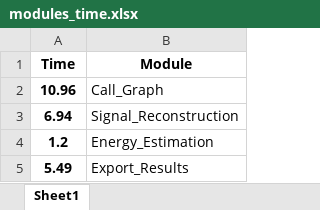
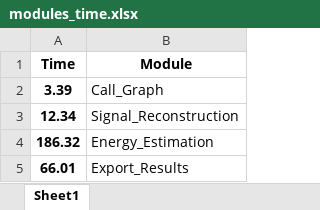
Before and after one commit to JorgeGarcia495/TFG, an Excel workbook: code/results/modules_time.xlsx, sheet Sheet1, drawn as a sheet; values as stored, in another font and other column widths than the file's, no borders; the diff names each change by its address in the sheet, - before the commit and + after, or states it on an @@ line.

Commit message:
Updated results for class D

```diff
--- a/code/results/modules_time.xlsx (sheet Sheet1)
+++ b/code/results/modules_time.xlsx (sheet Sheet1)
-A2 (Time): 10.96
+A2 (Time): 3.39
-A3 (Time): 6.94
+A3 (Time): 12.34
-A4 (Time): 1.2
+A4 (Time): 186.32
-A5 (Time): 5.49
+A5 (Time): 66.01
```
Also changed, not shown: code/results/paths.xlsx, 16 other files.
